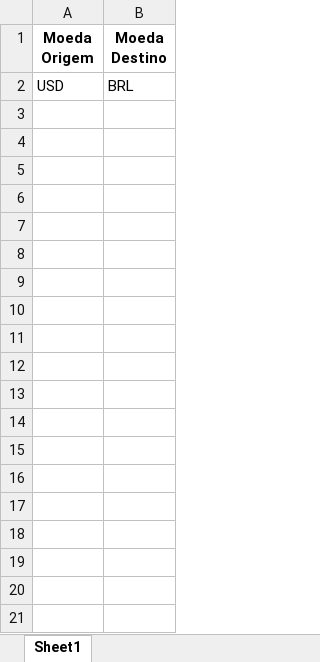
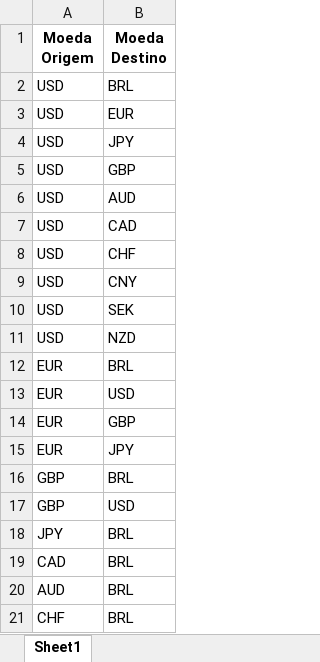
Before and after one commit to TheRookie100/money, an Excel workbook: money/assets/input/currencies.xlsx, sheet Sheet1, drawn as a sheet; values as stored, in another font and other column widths than the file's, no borders; the diff names each change by its address in the sheet, - before the commit and + after, or states it on an @@ line.

Commit message:
Atualização arquivo README.md e arquivos input/output

```diff
--- a/money/assets/input/currencies.xlsx (sheet Sheet1)
+++ b/money/assets/input/currencies.xlsx (sheet Sheet1)
+row 3: USD | EUR
+row 4: USD | JPY
+row 5: USD | GBP
+row 6: USD | AUD
+row 7: USD | CAD
+row 8: USD | CHF
+row 9: USD | CNY
+row 10: USD | SEK
+row 11: USD | NZD
+row 12: EUR | BRL
+row 13: EUR | USD
+row 14: EUR | GBP
+row 15: EUR | JPY
+row 16: GBP | BRL
+row 17: GBP | USD
+row 18: JPY | BRL
+row 19: CAD | BRL
+row 20: AUD | BRL
+row 21: CHF | BRL
```
Also changed, not shown: 10 other files.
